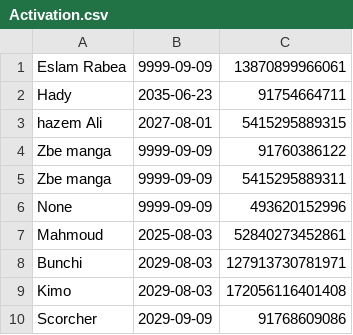
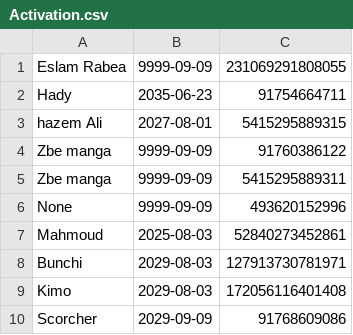
Before and after one commit to Rabe33/A-9g-L-z-7V-u-Q1Rp-E3m-W-Xs0Y-k_Tj-Md4oBn-Cf-haJZ-N5bt6lG2D-iqH-8cSU-xKvrIewOA-yP-.-, a CSV file: Activation.csv, drawn as a sheet.

Commit message:
Update Activation.csv

```diff
--- a/Activation.csv
+++ b/Activation.csv
@@ -1,2 +1,2 @@
-Eslam Rabea,9999-09-09,13870899966061
+Eslam Rabea,9999-09-09,231069291808055
 Hady,2035-06-23,91754664711
```
